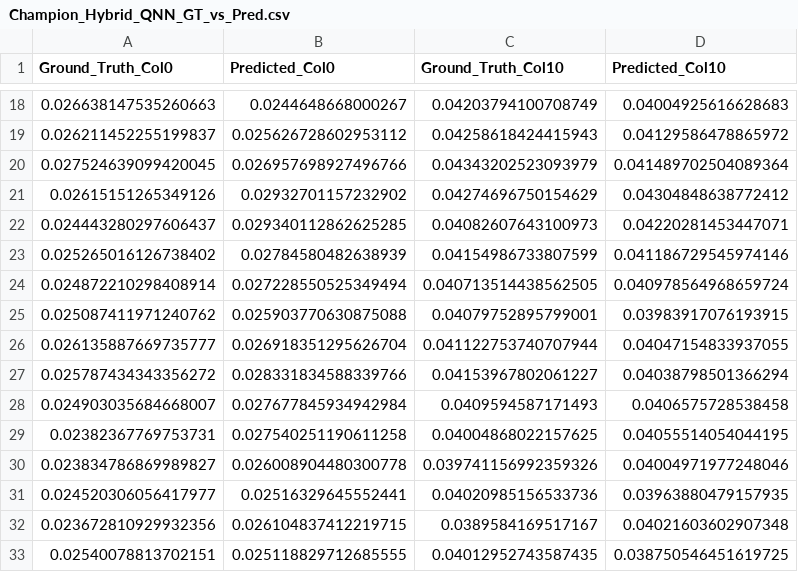
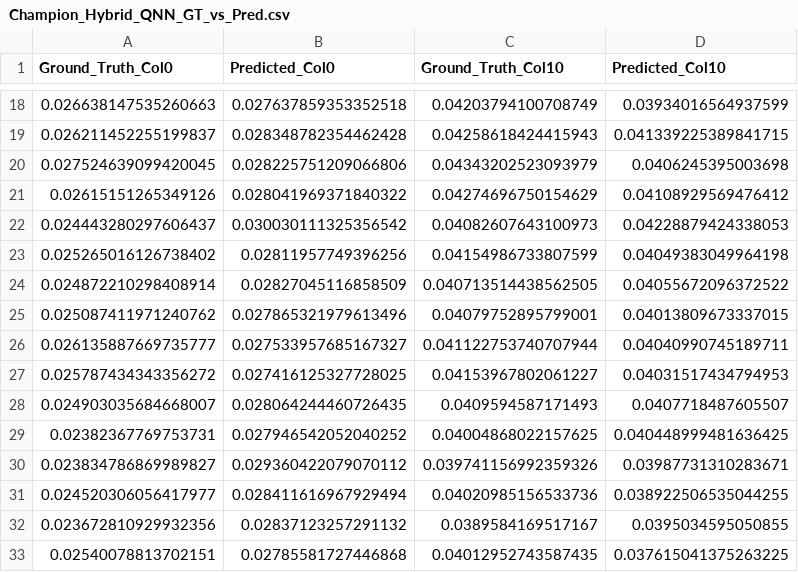
Before and after one commit to HUmutI/EPFL-Quandela-Qedi, a CSV file: last/Champion_Hybrid_QNN_GT_vs_Pred.csv, drawn as a sheet; only a part is shown, gaps mark what is left out; the diff covers the shown part only.

```diff
--- a/last/Champion_Hybrid_QNN_GT_vs_Pred.csv
+++ b/last/Champion_Hybrid_QNN_GT_vs_Pred.csv
@@ -18,16 +18,16 @@ Ground_Truth_Col0,Predicted_Col0,Ground_Truth_Col10,Predicted_Col10
-0.026638147535260663,0.0244648668000267,0.04203794100708749,0.04004925616628683
-0.026211452255199837,0.025626728602953112,0.04258618424415943,0.04129586478865972
-0.027524639099420045,0.026957698927496766,0.04343202523093979,0.041489702504089364
-0.02615151265349126,0.02932701157232902,0.04274696750154629,0.04304848638772412
-0.024443280297606437,0.029340112862625285,0.04082607643100973,0.04220281453447071
-0.025265016126738402,0.02784580482638939,0.04154986733807599,0.041186729545974146
-0.024872210298408914,0.027228550525349494,0.040713514438562505,0.040978564968659724
-0.025087411971240762,0.025903770630875088,0.04079752895799001,0.03983917076193915
-0.026135887669735777,0.026918351295626704,0.041122753740707944,0.04047154833937055
-0.025787434343356272,0.028331834588339766,0.04153967802061227,0.04038798501366294
-0.024903035684668007,0.027677845934942984,0.0409594587171493,0.0406575728538458
-0.02382367769753731,0.027540251190611258,0.04004868022157625,0.04055514054044195
-0.023834786869989827,0.026008904480300778,0.039741156992359326,0.04004971977248046
-0.024520306056417977,0.02516329645552441,0.04020985156533736,0.03963880479157935
-0.023672810929932356,0.026104837412219715,0.0389584169517167,0.04021603602907348
-0.02540078813702151,0.025118829712685555,0.04012952743587435,0.038750546451619725
+0.026638147535260663,0.027637859353352518,0.04203794100708749,0.03934016564937599
+0.026211452255199837,0.028348782354462428,0.04258618424415943,0.041339225389841715
+0.027524639099420045,0.028225751209066806,0.04343202523093979,0.0406245395003698
+0.02615151265349126,0.028041969371840322,0.04274696750154629,0.04108929569476412
+0.024443280297606437,0.030030111325356542,0.04082607643100973,0.04228879424338053
+0.025265016126738402,0.02811957749396256,0.04154986733807599,0.04049383049964198
+0.024872210298408914,0.02827045116858509,0.040713514438562505,0.04055672096372522
+0.025087411971240762,0.027865321979613496,0.04079752895799001,0.04013809673337015
+0.026135887669735777,0.027533957685167327,0.041122753740707944,0.04040990745189711
+0.025787434343356272,0.027416125327728025,0.04153967802061227,0.04031517434794953
+0.024903035684668007,0.028064244460726435,0.0409594587171493,0.0407718487605507
+0.02382367769753731,0.027946542052040252,0.04004868022157625,0.040448999481636425
+0.023834786869989827,0.029360422079070112,0.039741156992359326,0.03987731310283671
+0.024520306056417977,0.028411616967929494,0.04020985156533736,0.038922506535044255
+0.023672810929932356,0.02837123257291132,0.0389584169517167,0.0395034595050855
+0.02540078813702151,0.02785581727446868,0.04012952743587435,0.037615041375263225
```
Also changed, not shown: 116 edited cells elsewhere in this file, last/Classical_LSTM_GT_vs_Pred.csv, 9 other files.
